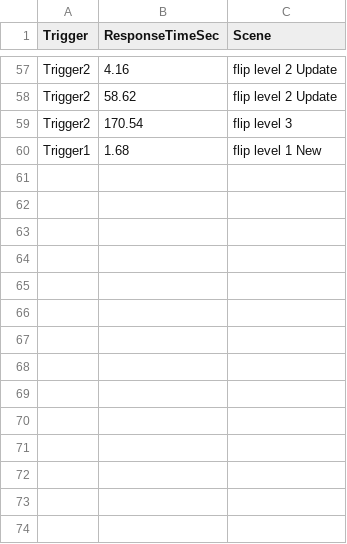
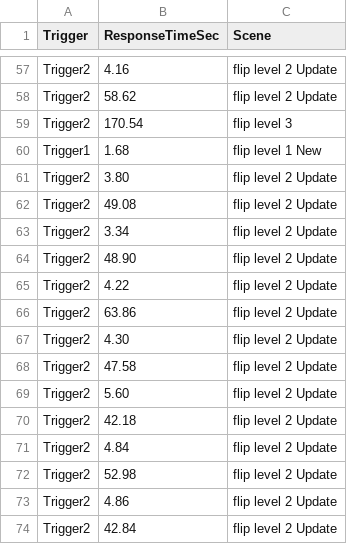
Before and after one commit to CSCI-526/main-flip, a CSV file: Assets/AnalyticsData.csv, drawn as a sheet; only a part is shown, gaps mark what is left out.

```diff
--- a/Assets/AnalyticsData.csv
+++ b/Assets/AnalyticsData.csv
@@ -60 +60,15 @@ Trigger2,170.54,flip level 3
 Trigger1,1.68,flip level 1 New
+Trigger2,3.80,flip level 2 Update
+Trigger2,49.08,flip level 2 Update
+Trigger2,3.34,flip level 2 Update
+Trigger2,48.90,flip level 2 Update
+Trigger2,4.22,flip level 2 Update
+Trigger2,63.86,flip level 2 Update
+Trigger2,4.30,flip level 2 Update
+Trigger2,47.58,flip level 2 Update
+Trigger2,5.60,flip level 2 Update
+Trigger2,42.18,flip level 2 Update
+Trigger2,4.84,flip level 2 Update
+Trigger2,52.98,flip level 2 Update
+Trigger2,4.86,flip level 2 Update
+Trigger2,42.84,flip level 2 Update
```
Also changed, not shown: 12 other files.
